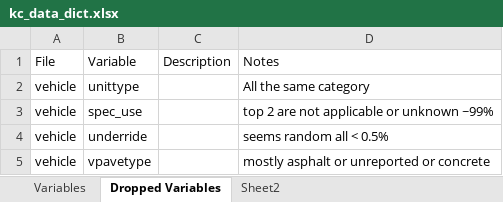
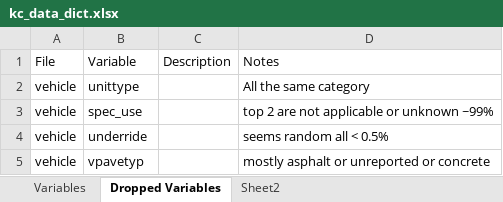
Before and after one commit to joshwilson29/NYCTrafficCollisions, an Excel workbook: kc/kc_data_dict.xlsx, sheet Dropped Variables, drawn as a sheet; values as stored, in another font and other column widths than the file's, no borders; the diff names each change by its address in the sheet, - before the commit and + after, or states it on an @@ line.

```diff
--- a/kc/kc_data_dict.xlsx (sheet Dropped Variables)
+++ b/kc/kc_data_dict.xlsx (sheet Dropped Variables)
-B5: vpavetype
+B5: vpavetyp
```
Also changed, not shown: sheet Variables, formulas that keep their value, 2 other files.
